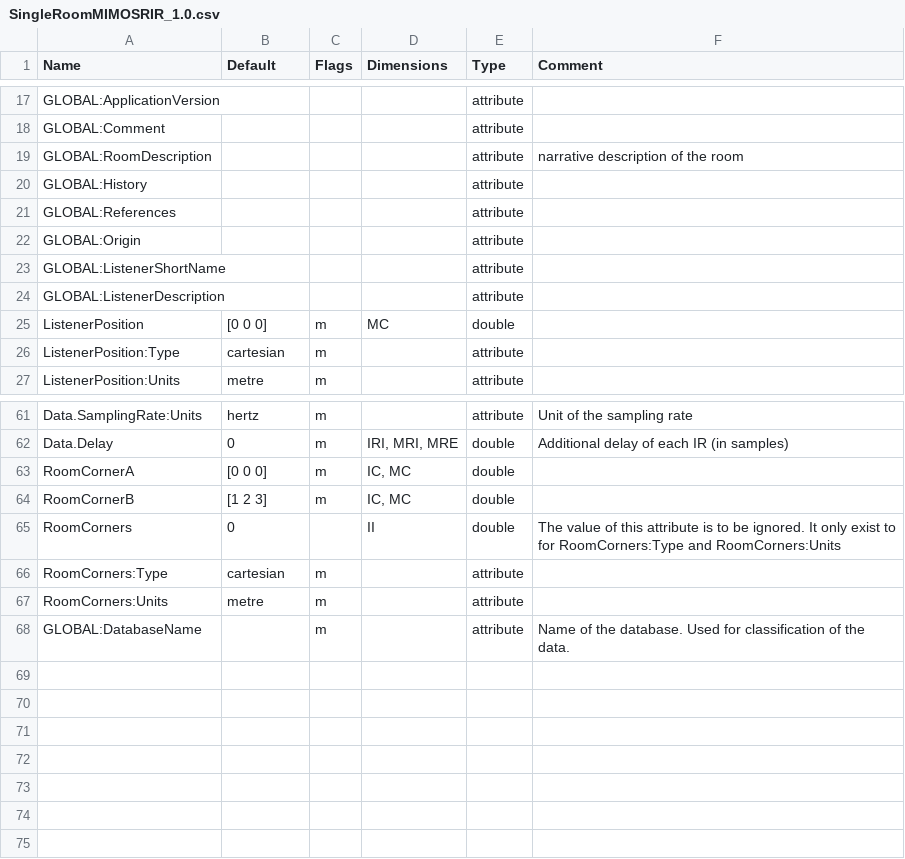
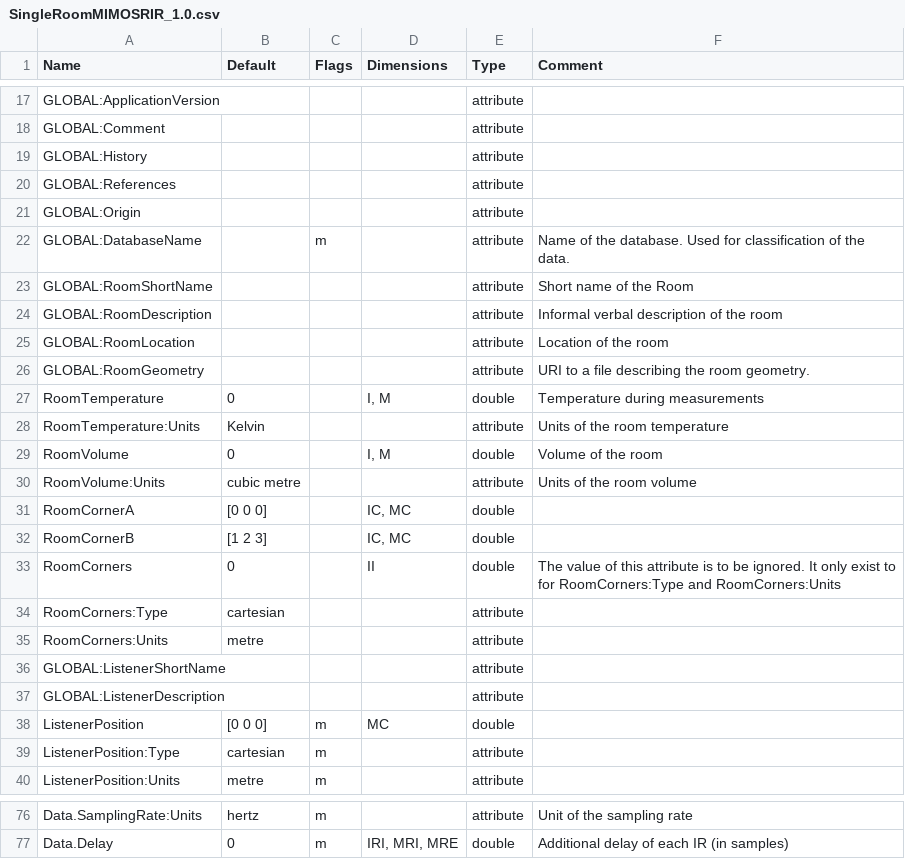
Before and after one commit to sofacoustics/SOFAtoolbox, a CSV file: API_MO/conventions/SingleRoomMIMOSRIR_1.0.csv, drawn as a sheet; only a part is shown, gaps mark what is left out; the diff covers the shown part only.

```diff
--- a/API_MO/conventions/SingleRoomMIMOSRIR_1.0.csv
+++ b/API_MO/conventions/SingleRoomMIMOSRIR_1.0.csv
@@ -18,3 +18,2 @@ GLOBAL:ApplicationVersion			  	attribute
 GLOBAL:Comment			 	attribute
-GLOBAL:RoomDescription				attribute	narrative description of the room
 GLOBAL:History			 	attribute
@@ -22,2 +21,16 @@ GLOBAL:References				attribute
 GLOBAL:Origin				attribute
+GLOBAL:DatabaseName		m		attribute	Name of the database. Used for classification of the data.
+GLOBAL:RoomShortName				attribute	Short name of the Room
+GLOBAL:RoomDescription				attribute	Informal verbal description of the room
+GLOBAL:RoomLocation				attribute	Location of the room
+GLOBAL:RoomGeometry				attribute	URI to a file describing the room geometry.
+RoomTemperature	0		I, M	double	Temperature during measurements
+RoomTemperature:Units	Kelvin			attribute	Units of the room temperature
+RoomVolume	0		I, M	double	Volume of the room
+RoomVolume:Units	cubic metre			attribute	Units of the room volume
+RoomCornerA	[0 0 0]		IC, MC	double
+RoomCornerB	[1 2 3]		IC, MC	double
+RoomCorners	0		II	double	The value of this attribute is to be ignored. It only exist to for RoomCorners:Type and RoomCorners:Units
+RoomCorners:Type	cartesian			attribute
+RoomCorners:Units	metre			attribute
 GLOBAL:ListenerShortName				attribute
@@ -62,7 +77 @@ Data.SamplingRate:Units	hertz	m		attribute	Unit of the sampling rate
 Data.Delay	0	m	IRI, MRI, MRE	double	Additional delay of each IR (in samples)
-RoomCornerA	[0 0 0]	m	IC, MC	double
-RoomCornerB	[1 2 3]	m	IC, MC	double
-RoomCorners	0		II	double	The value of this attribute is to be ignored. It only exist to for RoomCorners:Type and RoomCorners:Units
-RoomCorners:Type	cartesian	m		attribute
-RoomCorners:Units	metre	m		attribute
-GLOBAL:DatabaseName		m		attribute	Name of the database. Used for classification of the data.
```
Also changed, not shown: 2 added rows elsewhere in this file, API_MO/conventions/MultiSpeakerBRIR_0.3.csv, API_MO/conventions/SingleRoomSRIR_1.0.csv.
